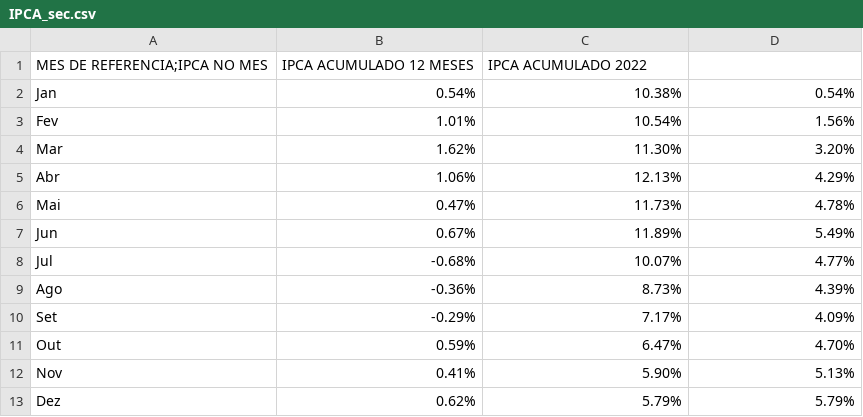
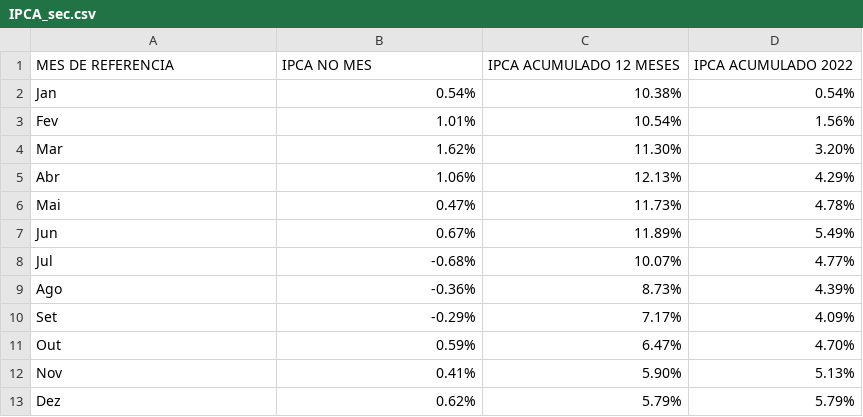
Before and after one commit to Homura-san/pyspark, a CSV file: IPCA_sec.csv, drawn as a sheet.

Commit message:
Update IPCA_sec.csv

```diff
--- a/IPCA_sec.csv
+++ b/IPCA_sec.csv
@@ -1,2 +1,2 @@
-MES DE REFERENCIA;IPCA NO MES,IPCA ACUMULADO 12 MESES,IPCA ACUMULADO 2022
+MES DE REFERENCIA,IPCA NO MES,IPCA ACUMULADO 12 MESES,IPCA ACUMULADO 2022
 Jan,0.54%,10.38%,0.54%
```
